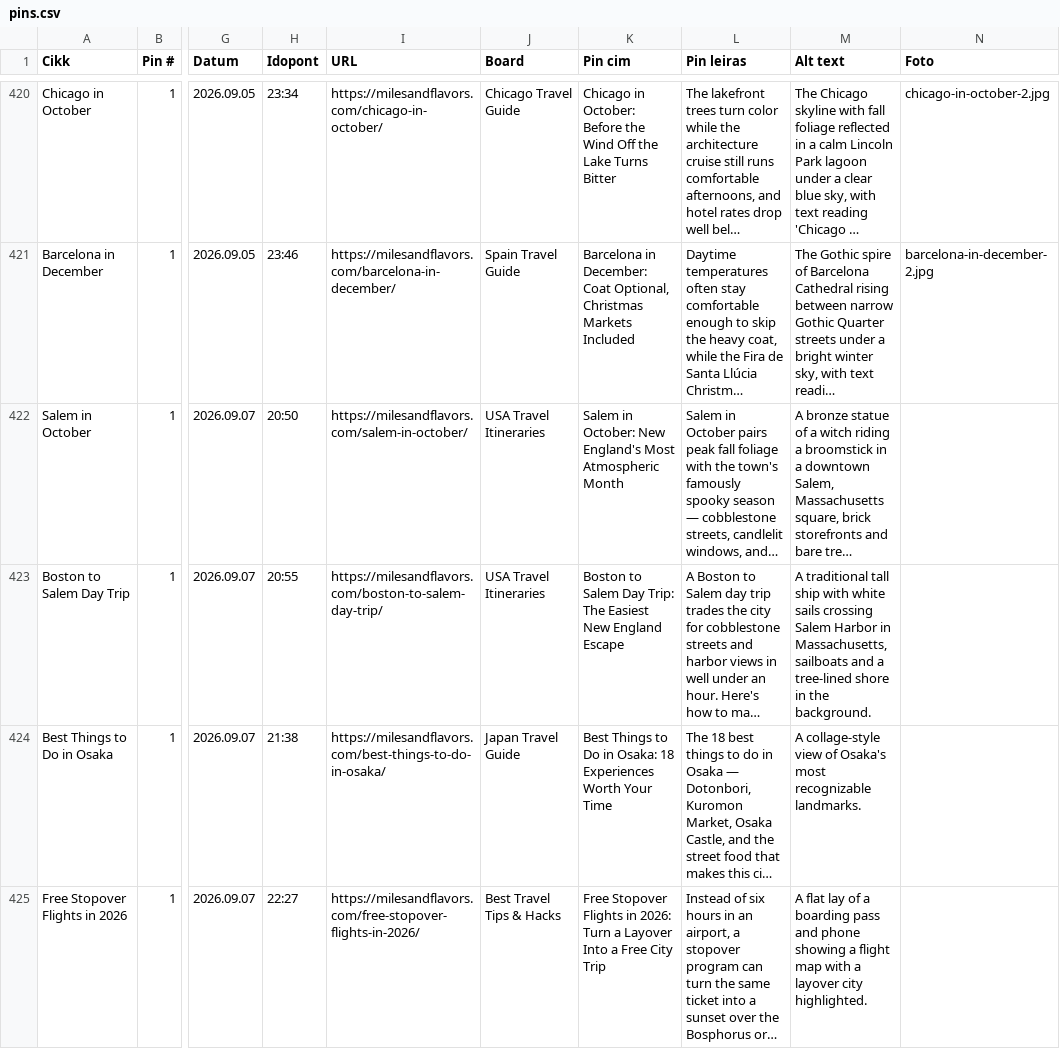
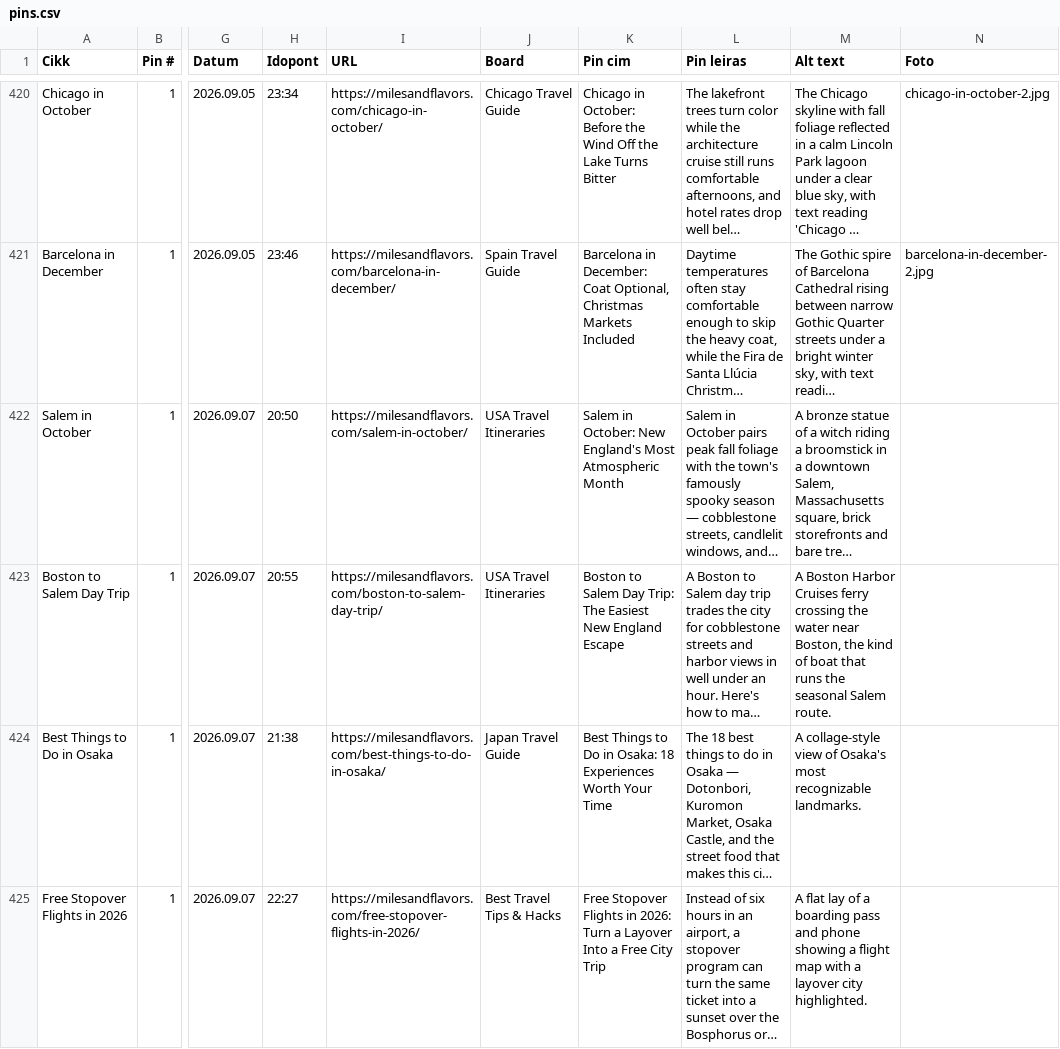
Before and after one commit to milesandflavors/pinfactory, a CSV file: pins.csv, drawn as a sheet; only a part is shown, gaps mark what is left out; long unchanged cells end in …; the diff names each change by its address in the sheet, - before the commit and + after, or states it on an @@ line.

Commit message:
Swap Boston to Salem Day Trip pin1 photo: tall ship (misleading vessel type) -> real Boston Harbor Cruises ferry

```diff
--- a/pins.csv
+++ b/pins.csv
-M423 (Alt text): A traditional tall ship with white sails crossing Salem Harbor in Massachusetts, sailboats and a tree-lined shore in the background.
+M423 (Alt text): A Boston Harbor Cruises ferry crossing the water near Boston, the kind of boat that runs the seasonal Salem route.
```
Also changed, not shown: pins_final_publishable.csv, 1 other file.
